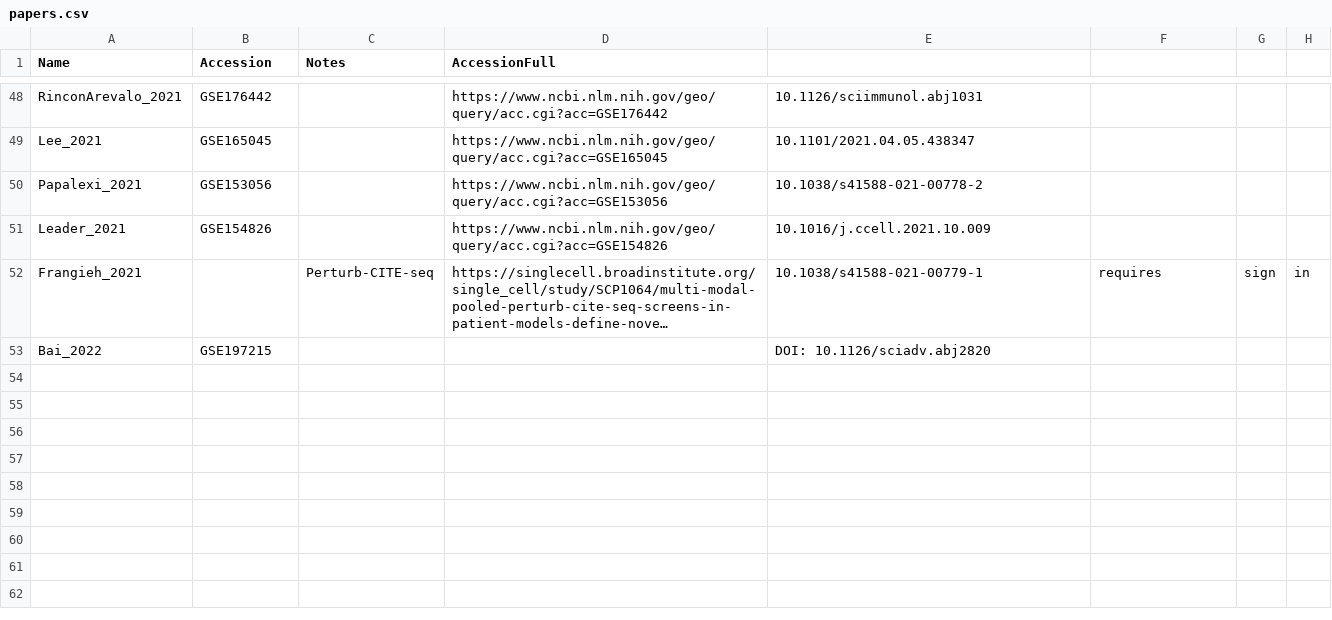
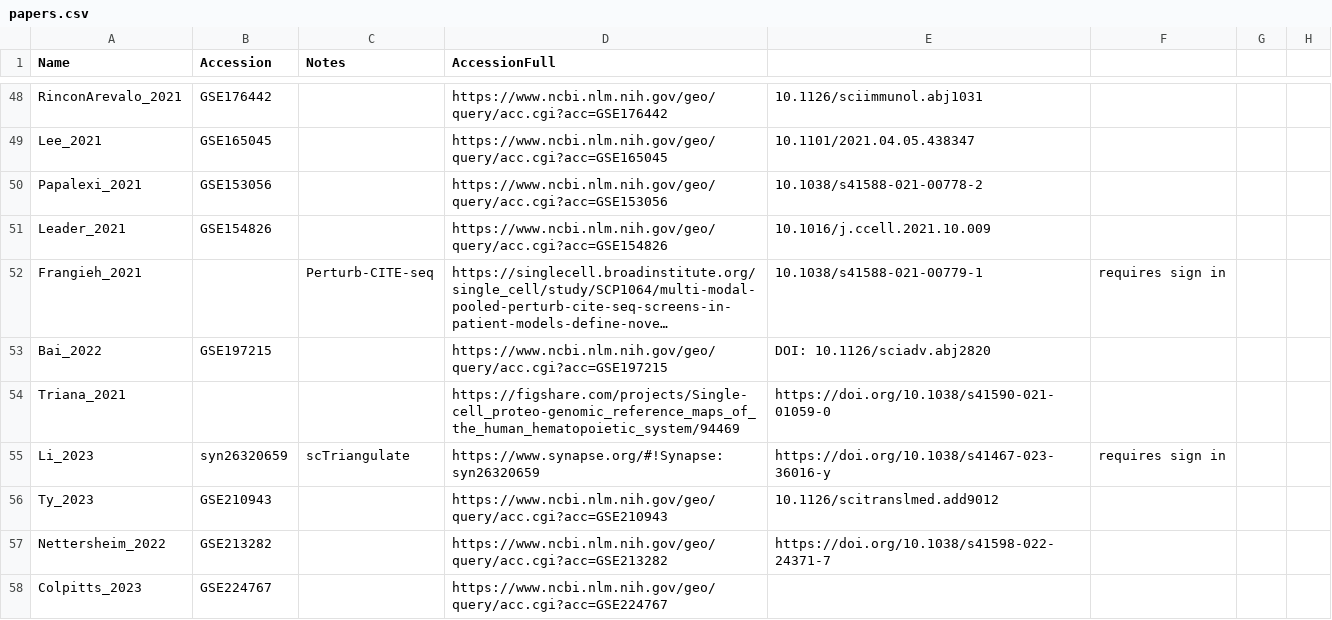
Before and after one commit to HelenLindsay/CITEseq_antibody_data, a CSV file: inst/extdata/metadata/papers.csv, drawn as a sheet; only a part is shown, gaps mark what is left out; long unchanged cells end in …; the diff names each change by its address in the sheet, - before the commit and + after, or states it on an @@ line.

Commit message:
new run protein names

```diff
--- a/inst/extdata/metadata/papers.csv
+++ b/inst/extdata/metadata/papers.csv
-F52: requires
+F52: requires sign in
-G52: sign
+G52: (empty)
-H52: in
+H52: (empty)
-D53 (AccessionFull): (empty)
+D53 (AccessionFull): https://www.ncbi.nlm.nih.gov/geo/query/acc.cgi?acc=GSE197215
+row 54: Triana_2021 |  |  | https://figshare.com/projects/Single-cell_proteo-genomic_reference_maps_of_the_human_hematopoietic_system/94469 | https://doi.org/10.1038/s41590-021-01059-0
+row 55: Li_2023 | syn26320659 | scTriangulate | https://www.synapse.org/#!Synapse:syn26320659 | https://doi.org/10.1038/s41467-023-36016-y | requires sign in
+row 56: Ty_2023 | GSE210943 |  | https://www.ncbi.nlm.nih.gov/geo/query/acc.cgi?acc=GSE210943 | 10.1126/scitranslmed.add9012
+row 57: Nettersheim_2022 | GSE213282 |  | https://www.ncbi.nlm.nih.gov/geo/query/acc.cgi?acc=GSE213282 | https://doi.org/10.1038/s41598-022-24371-7
+row 58: Colpitts_2023 | GSE224767 |  | https://www.ncbi.nlm.nih.gov/geo/query/acc.cgi?acc=GSE224767
```
Also changed, not shown: 4 other files.
